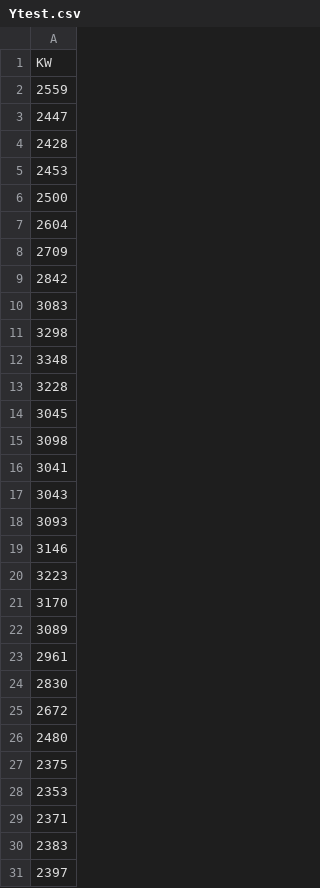
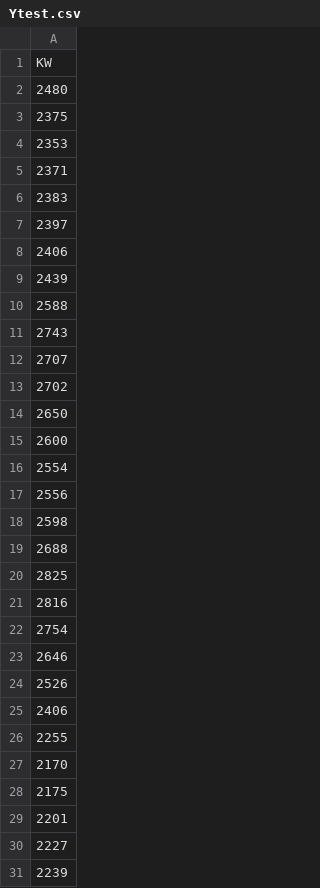
Before and after one commit to J1921604/Power-Demand-Forecast, a CSV file: AI/tomorrow/Ytest.csv, drawn as a sheet; only a part is shown; the shorter side is filled out with more unchanged rows; the diff covers the shown part only.

```diff
--- a/AI/tomorrow/Ytest.csv
+++ b/AI/tomorrow/Ytest.csv
@@ -1,26 +1,2 @@
 KW
-2559
-2447
-2428
-2453
-2500
-2604
-2709
-2842
-3083
-3298
-3348
-3228
-3045
-3098
-3041
-3043
-3093
-3146
-3223
-3170
-3089
-2961
-2830
-2672
 2480
```
Also changed, not shown: 23 added rows elsewhere in this file, AI/tomorrow/Keras/Keras_tomorrow.csv, AI/tomorrow/LightGBM/LightGBM_tomorrow.csv, 10 other files.
